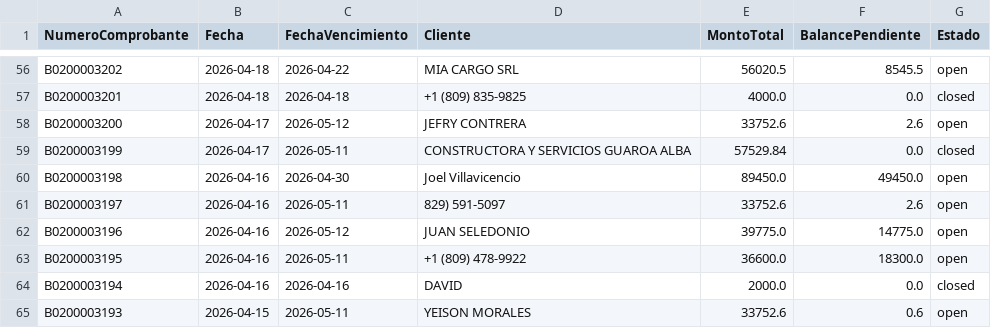
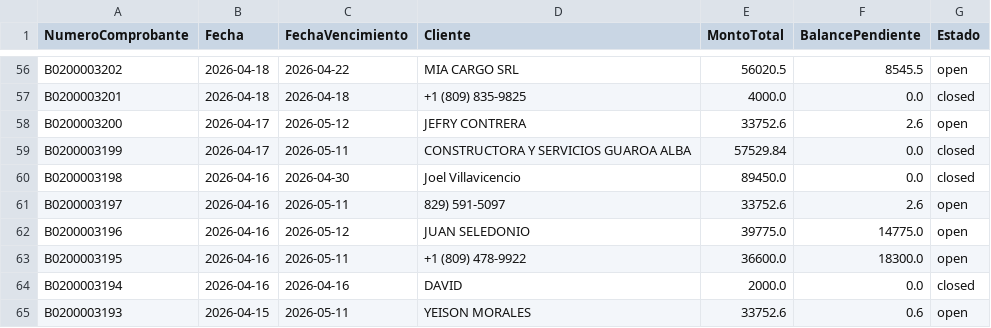
Before and after one commit to Osiris-14/reporte-cxc-alegra, a CSV file: cxc_Cuentasporcobrar.csv, drawn as a sheet; only a part is shown, gaps mark what is left out.

```diff
--- a/cxc_Cuentasporcobrar.csv
+++ b/cxc_Cuentasporcobrar.csv
@@ -59,3 +59,3 @@ B0200003200,2026-04-17,2026-05-12,JEFRY CONTRERA,33752.6,2.6,open
 B0200003199,2026-04-17,2026-05-11,CONSTRUCTORA Y SERVICIOS GUAROA ALBA ,57529.84,0.0,closed
-B0200003198,2026-04-16,2026-04-30,Joel Villavicencio,89450.0,49450.0,open
+B0200003198,2026-04-16,2026-04-30,Joel Villavicencio,89450.0,0.0,closed
 B0200003197,2026-04-16,2026-05-11,829) 591-5097,33752.6,2.6,open
```
